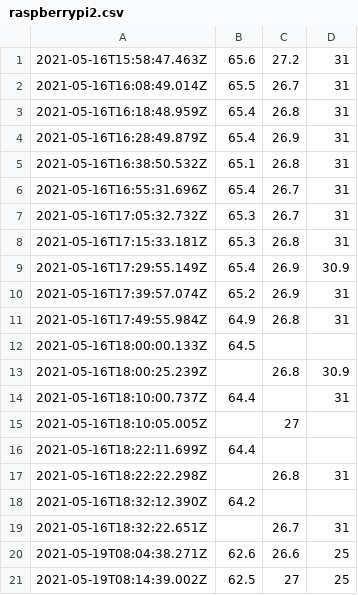
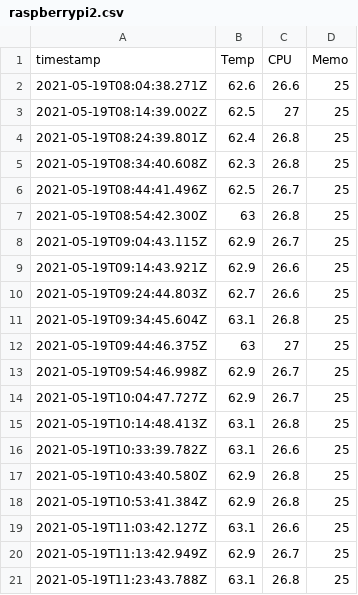
Before and after one commit to aerobit373/poryectoAlexFin, a CSV file: aprendiendonodered21/Eneko/raspberrypi2.csv, drawn as a sheet; only a part is shown; the shorter side is filled out with more unchanged rows; the diff covers the shown part only.

```diff
--- a/aprendiendonodered21/Eneko/raspberrypi2.csv
+++ b/aprendiendonodered21/Eneko/raspberrypi2.csv
@@ -1,20 +1,2 @@
-2021-05-16T15:58:47.463Z,65.6,27.2,31
-2021-05-16T16:08:49.014Z,65.5,26.7,31
-2021-05-16T16:18:48.959Z,65.4,26.8,31
-2021-05-16T16:28:49.879Z,65.4,26.9,31
-2021-05-16T16:38:50.532Z,65.1,26.8,31
-2021-05-16T16:55:31.696Z,65.4,26.7,31
-2021-05-16T17:05:32.732Z,65.3,26.7,31
-2021-05-16T17:15:33.181Z,65.3,26.8,31
-2021-05-16T17:29:55.149Z,65.4,26.9,30.9
-2021-05-16T17:39:57.074Z,65.2,26.9,31
-2021-05-16T17:49:55.984Z,64.9,26.8,31
-2021-05-16T18:00:00.133Z,64.5
-2021-05-16T18:00:25.239Z,,26.8,30.9
-2021-05-16T18:10:00.737Z,64.4,,31
-2021-05-16T18:10:05.005Z,,27
-2021-05-16T18:22:11.699Z,64.4
-2021-05-16T18:22:22.298Z,,26.8,31
-2021-05-16T18:32:12.390Z,64.2
-2021-05-16T18:32:22.651Z,,26.7,31
+timestamp,Temp,CPU,Memo
 2021-05-19T08:04:38.271Z,62.6,26.6,25
```
Also changed, not shown: 32 added rows elsewhere in this file, aprendiendonodered21/Eneko/raspberrypi1.csv, 1 other file.
